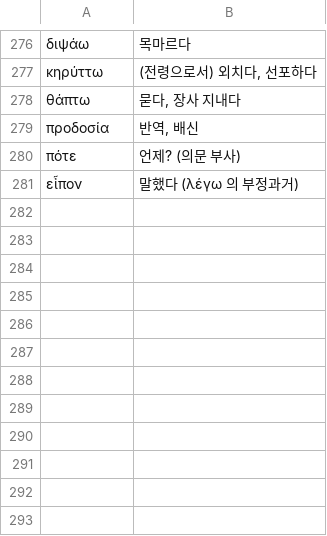
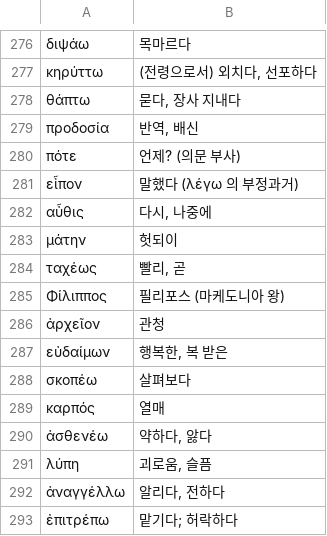
Before and after one commit to allkeybeadeath/Greek, a TSV file: units-src/glossary.tsv, drawn as a sheet; only a part is shown, gaps mark what is left out; the diff names each change by its address in the sheet, - before the commit and + after, or states it on an @@ line.

```diff
--- a/units-src/glossary.tsv
+++ b/units-src/glossary.tsv
+row 282: αὖθις | 다시, 나중에
+row 283: μάτην | 헛되이
+row 284: ταχέως | 빨리, 곧
+row 285: Φίλιππος | 필리포스 (마케도니아 왕)
+row 286: ἀρχεῖον | 관청
+row 287: εὐδαίμων | 행복한, 복 받은
+row 288: σκοπέω | 살펴보다
+row 289: καρπός | 열매
+row 290: ἀσθενέω | 약하다, 앓다
+row 291: λύπη | 괴로움, 슬픔
+row 292: ἀναγγέλλω | 알리다, 전하다
+row 293: ἐπιτρέπω | 맡기다; 허락하다
```
Also changed, not shown: 4 other files.
